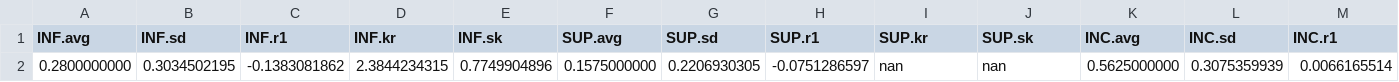
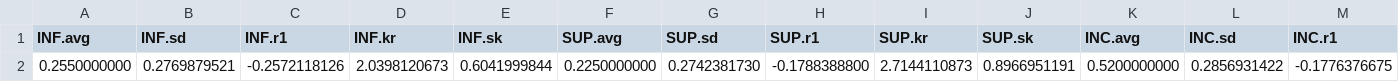
Before and after one commit to JGLofiego/MO-Wind-Farm-Layout, a CSV file: mo_features_random_walk_dominance.csv, drawn as a sheet; only a part is shown; removed rows and columns are numbered as before the commit, all else as after; rows hold the shown columns only; the diff names each change by its address in the sheet, - before the commit and + after, or states it on an @@ line.

```diff
--- a/mo_features_random_walk_dominance.csv
+++ b/mo_features_random_walk_dominance.csv
-row 2: 0.2800000000 | 0.3034502195 | -0.1383081862 | 2.3844234315 | 0.7749904896 | 0.1575000000 | 0.2206930305 | -0.0751286597 | nan | nan | 0.5625000000 | 0.3075359939 | 0.0066165514
+row 2: 0.2550000000 | 0.2769879521 | -0.2572118126 | 2.0398120673 | 0.6041999844 | 0.2250000000 | 0.2742381730 | -0.1788388800 | 2.7144110873 | 0.8966951191 | 0.5200000000 | 0.2856931422 | -0.1776376675
```
Also changed, not shown: mo_features_adaptative_walk_decomposition.csv, mo_features_adaptative_walk_dominance.csv, 7 other files.
